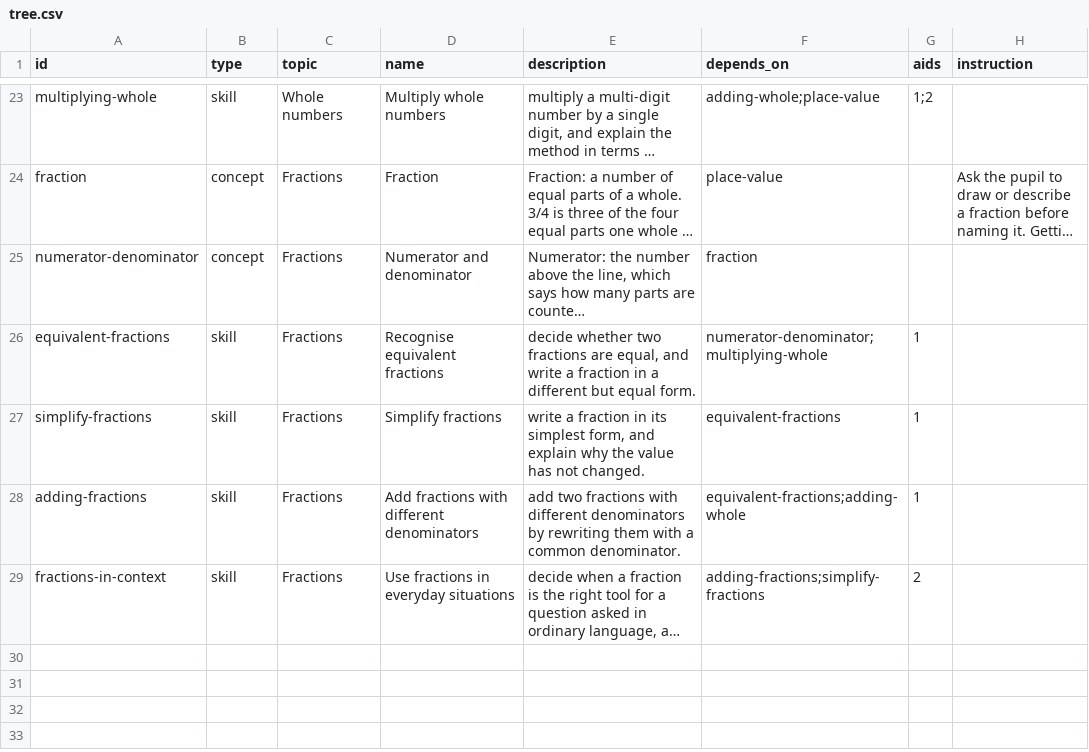
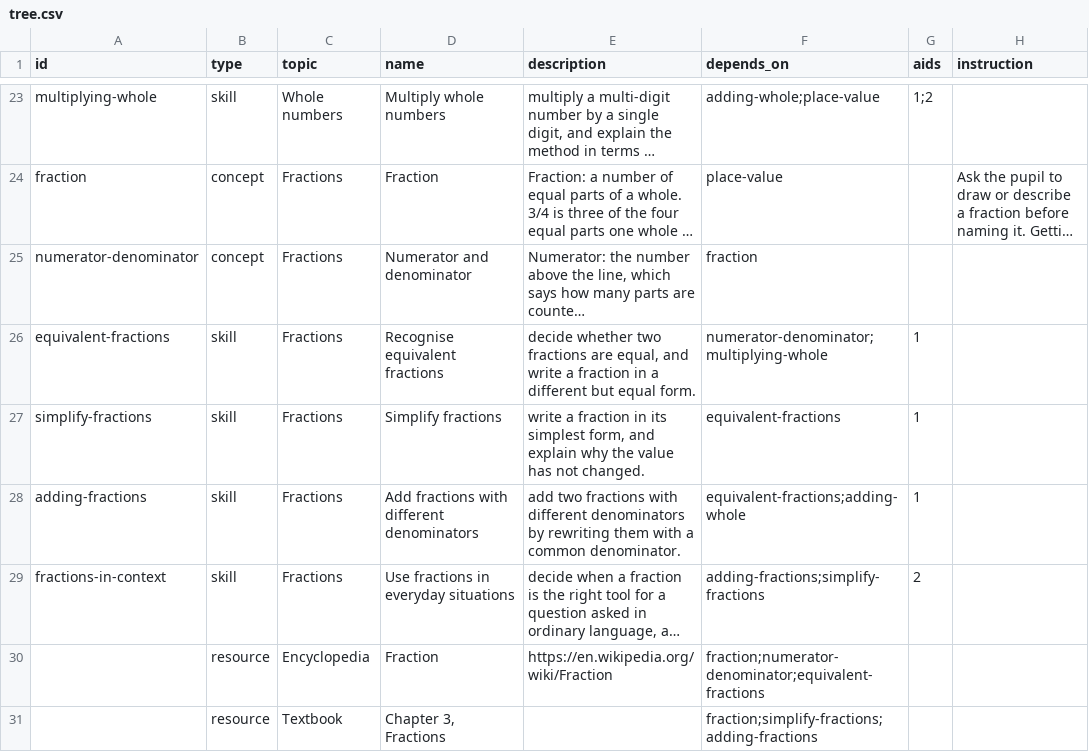
Before and after one commit to vidarsko/ai-skill-trees, a CSV file: starter/tree.csv, drawn as a sheet; only a part is shown, gaps mark what is left out; long unchanged cells end in …; the diff names each change by its address in the sheet, - before the commit and + after, or states it on an @@ line.

```diff
--- a/starter/tree.csv
+++ b/starter/tree.csv
+row 30:  | resource | Encyclopedia | Fraction | https://en.wikipedia.org/wiki/Fraction | fraction;numerator-denominator;equivalent-fractions
+row 31:  | resource | Textbook | Chapter 3, Fractions |  | fraction;simplify-fractions;adding-fractions
```
Also changed, not shown: 10 other files.
